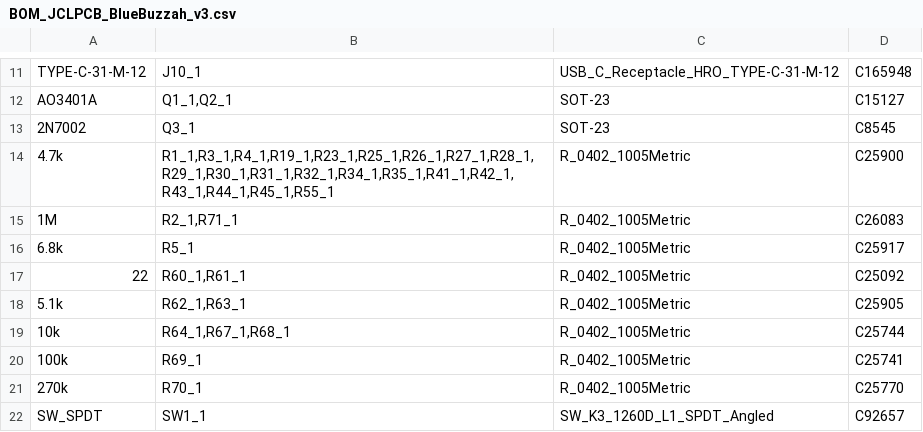
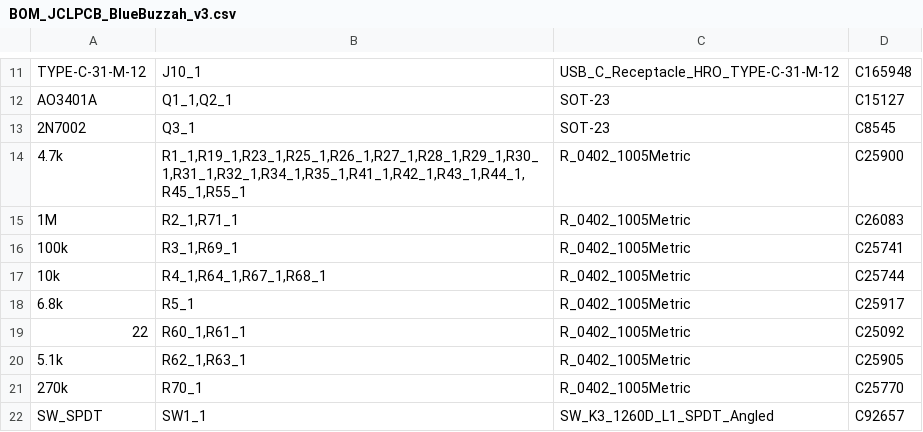
Before and after one commit to BlueBuzzah/BlueBuzzah-Hardware, a CSV file: PCB/v3/BOM_JCLPCB_BlueBuzzah_v3.csv, drawn as a sheet; only a part is shown, gaps mark what is left out.

```diff
--- a/PCB/v3/BOM_JCLPCB_BlueBuzzah_v3.csv
+++ b/PCB/v3/BOM_JCLPCB_BlueBuzzah_v3.csv
@@ -13,4 +13,6 @@ AO3401A,"Q1_1,Q2_1",SOT-23,C15127
 2N7002,Q3_1,SOT-23,C8545
-4.7k,"R1_1,R3_1,R4_1,R19_1,R23_1,R25_1,R26_1,R27_1,R28_1,R29_1,R30_1,R31_1,R32_1,R34_1,R35_1,R41_1,R42_1,R43_1,R44_1,R45_1,R55_1",R_0402_1005Metric,C25900
+4.7k,"R1_1,R19_1,R23_1,R25_1,R26_1,R27_1,R28_1,R29_1,R30_1,R31_1,R32_1,R34_1,R35_1,R41_1,R42_1,R43_1,R44_1,R45_1,R55_1",R_0402_1005Metric,C25900
 1M,"R2_1,R71_1",R_0402_1005Metric,C26083
+100k,"R3_1,R69_1",R_0402_1005Metric,C25741
+10k,"R4_1,R64_1,R67_1,R68_1",R_0402_1005Metric,C25744
 6.8k,R5_1,R_0402_1005Metric,C25917
@@ -18,4 +20,2 @@ AO3401A,"Q1_1,Q2_1",SOT-23,C15127
 5.1k,"R62_1,R63_1",R_0402_1005Metric,C25905
-10k,"R64_1,R67_1,R68_1",R_0402_1005Metric,C25744
-100k,R69_1,R_0402_1005Metric,C25741
 270k,R70_1,R_0402_1005Metric,C25770
```
Also changed, not shown: PCB/v3/CPL_JLCPCB_BlueBuzzah_v3-all-pos.csv, PCB/v3/pcbway/BlueBuzzah_v3_BOM.csv, 8 other files.
